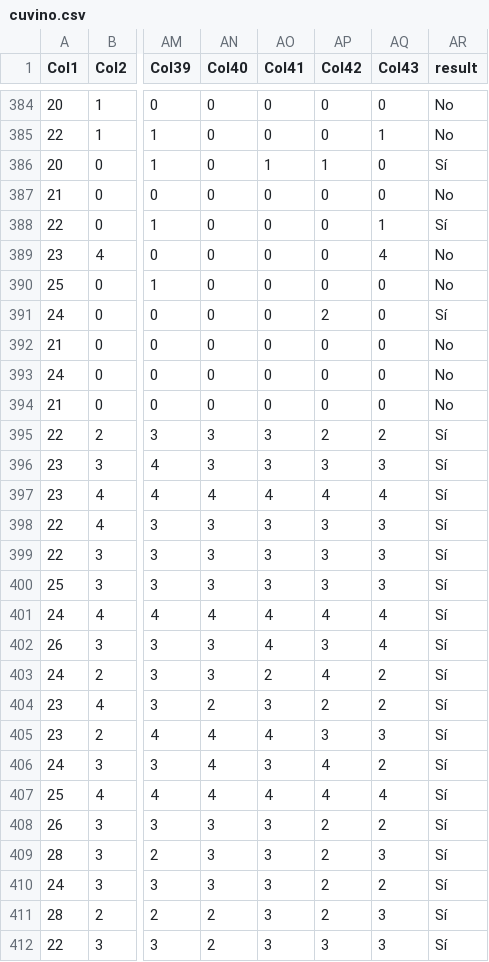
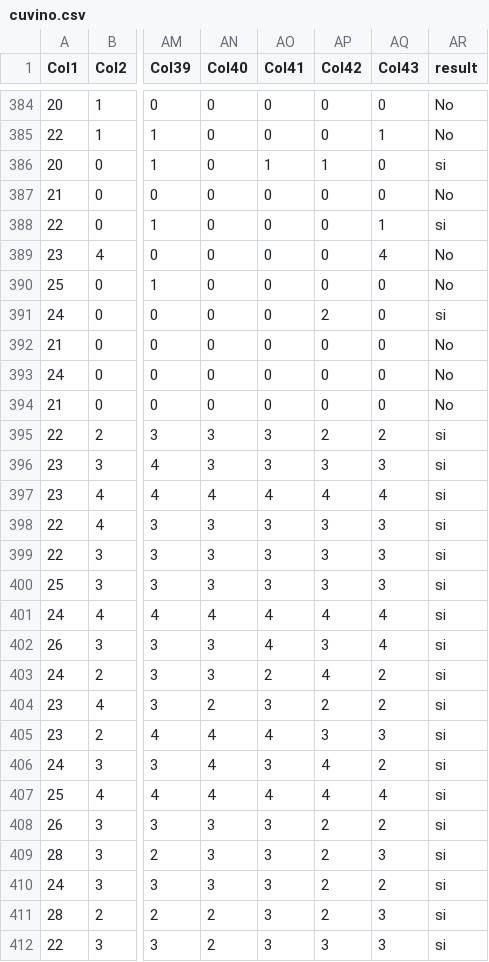
Before and after one commit to percysoft/perceptron_multicapa_JUPYTER, a CSV file: cuvino.csv, drawn as a sheet; only a part is shown, gaps mark what is left out; the diff covers the shown part only; the diff names each change by its address in the sheet, - before the commit and + after, or states it on an @@ line.

```diff
--- a/cuvino.csv
+++ b/cuvino.csv
-AR386 (result): Sí
+AR386 (result): si
-AR388 (result): Sí
+AR388 (result): si
-AR391 (result): Sí
+AR391 (result): si
-AR395:AR412 (result): Sí
+AR395:AR412 (result): si
```
Also changed, not shown: 92 edited cells elsewhere in this file, 7 other files.
